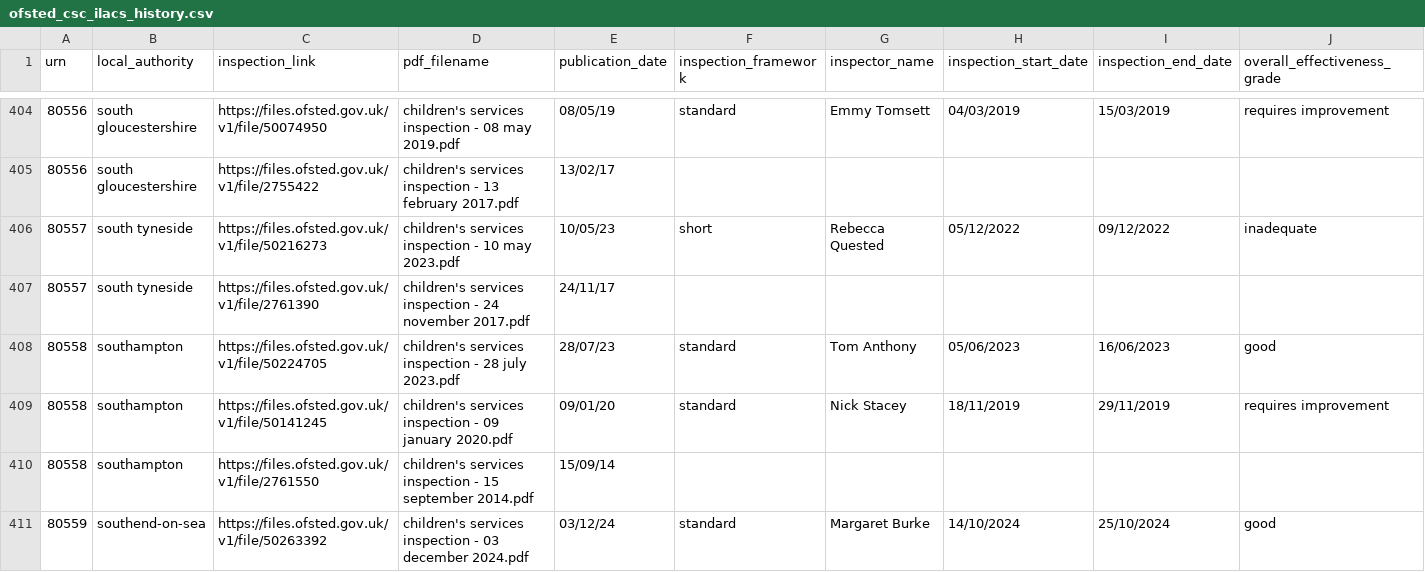
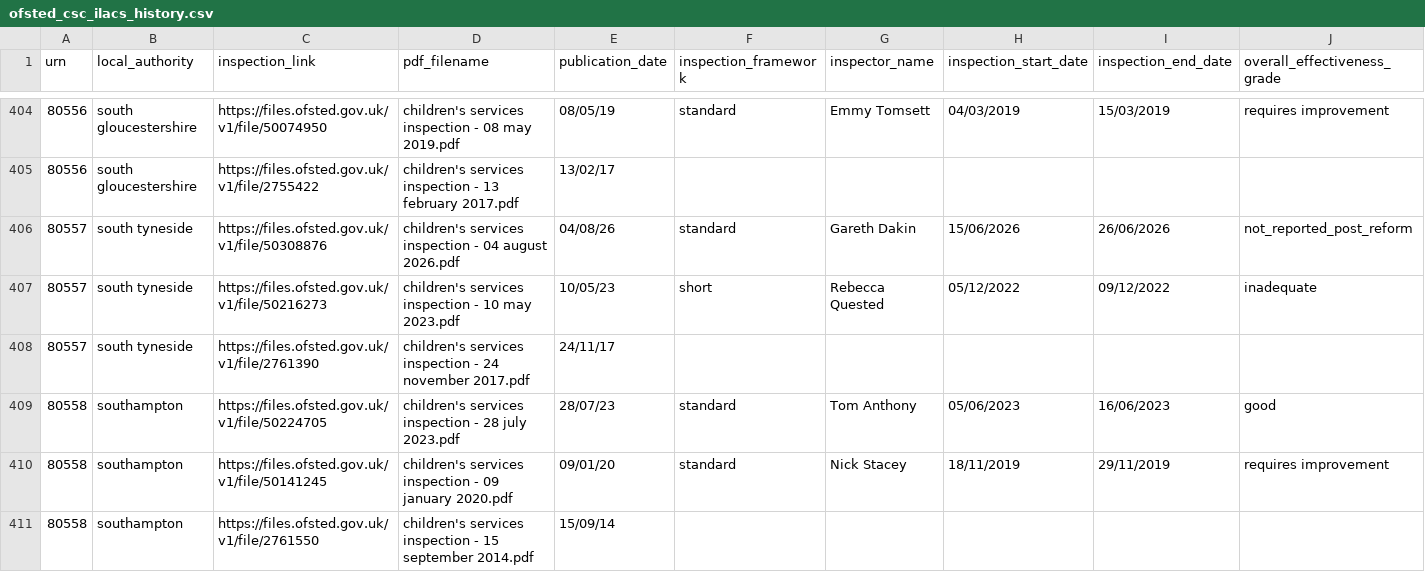
Before and after one commit to JT-39/ofsted-ilacs-scrape-tool, a CSV file: ofsted_csc_ilacs_history.csv, drawn as a sheet; only a part is shown, gaps mark what is left out; the shorter side is filled out with more unchanged rows; rows hold the shown columns only; the diff names each change by its address in the sheet, - before the commit and + after, or states it on an @@ line.

```diff
--- a/ofsted_csc_ilacs_history.csv
+++ b/ofsted_csc_ilacs_history.csv
+row 406: 80557 | south tyneside | https://files.ofsted.gov.uk/v1/file/50308876 | children's services inspection - 04 august 2026.pdf | 04/08/26 | standard | Gareth Dakin | 15/06/2026 | 26/06/2026 | not_reported_post_reform
```
Also changed, not shown: 3 other files.
